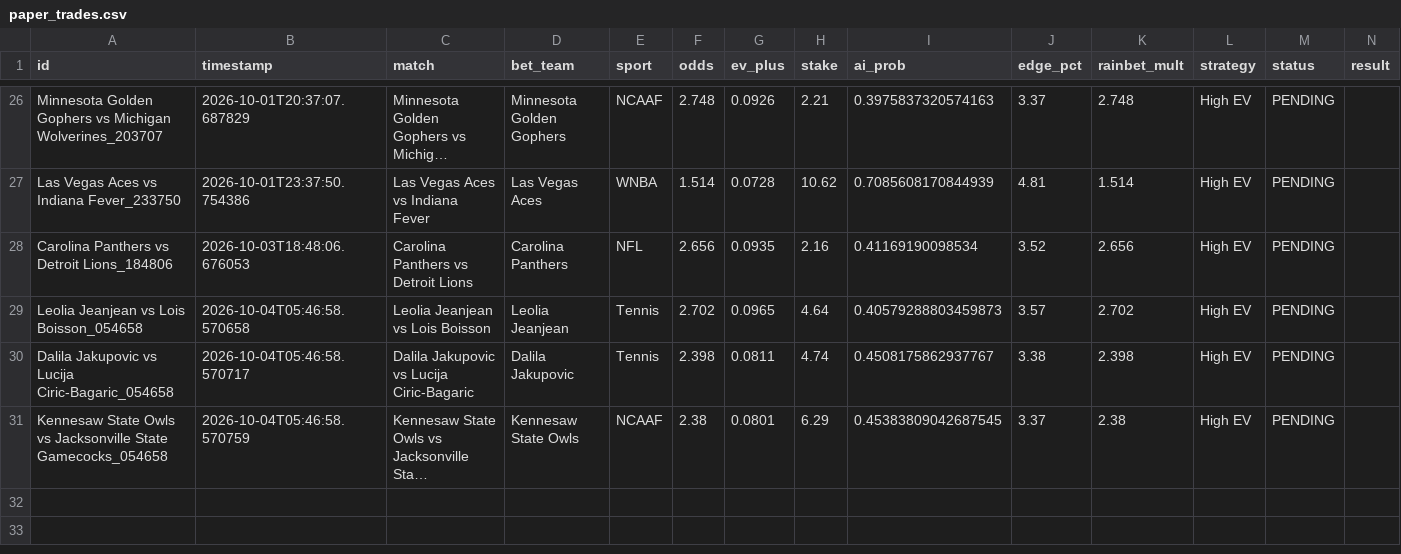
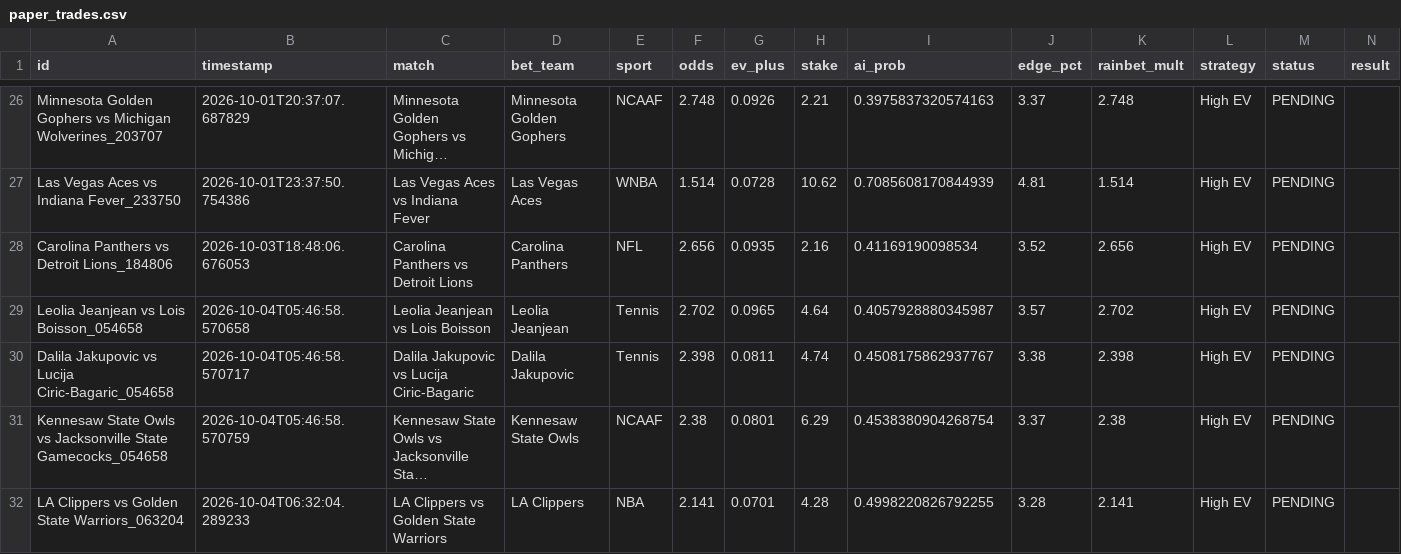
Before and after one commit to alexaspi-hub/mainsell, a CSV file: paper_trades.csv, drawn as a sheet; only a part is shown, gaps mark what is left out; long unchanged cells end in …; the diff names each change by its address in the sheet, - before the commit and + after, or states it on an @@ line.

Commit message:
Update paper_trades.csv — 2026-10-04T06:32:04

```diff
--- a/paper_trades.csv
+++ b/paper_trades.csv
-I29 (ai_prob): 0.40579288803459873
+I29 (ai_prob): 0.4057928880345987
-I31 (ai_prob): 0.45383809042687545
+I31 (ai_prob): 0.4538380904268754
+row 32: LA Clippers vs Golden State Warriors_063204 | 2026-10-04T06:32:04.289233 | LA Clippers vs Golden State Warriors | LA Clippers | NBA | 2.141 | 0.0701 | 4.28 | 0.4998220826792255 | 3.28 | 2.141 | High EV | PENDING
```
